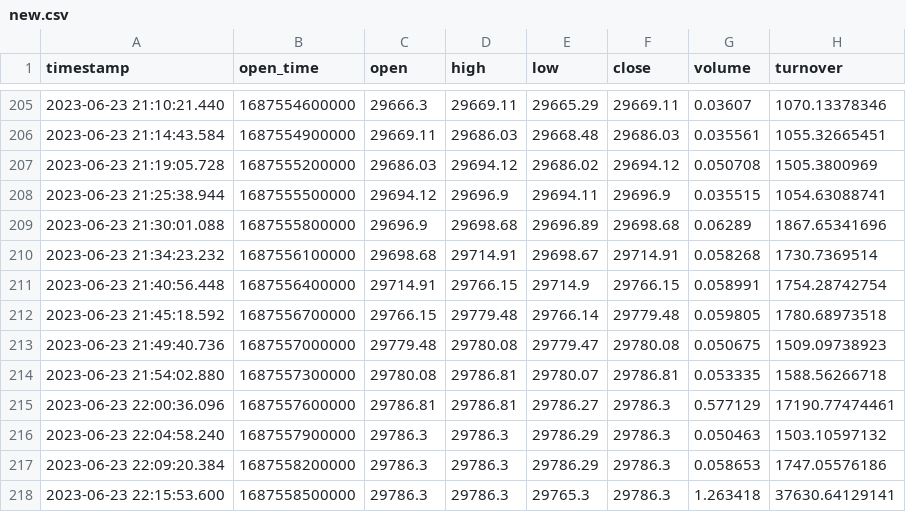
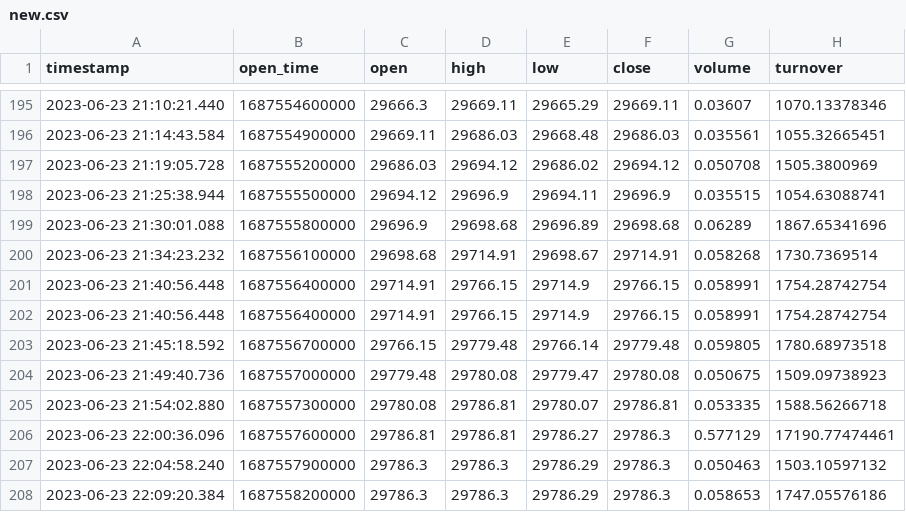
Before and after one commit to jcianci12/PythonScikitTrader, a CSV file: new.csv, drawn as a sheet; only a part is shown, gaps mark what is left out; the shorter side is filled out with more unchanged rows; the diff covers the shown part only.

```diff
--- a/new.csv
+++ b/new.csv
@@ -210,2 +200,3 @@ timestamp,open_time,open,high,low,close,volume,turnover
 2023-06-23 21:34:23.232,1687556100000,29698.68,29714.91,29698.67,29714.91,0.058268,1730.7369514
+2023-06-23 21:40:56.448,1687556400000,29714.91,29766.15,29714.9,29766.15,0.058991,1754.28742754
 2023-06-23 21:40:56.448,1687556400000,29714.91,29766.15,29714.9,29766.15,0.058991,1754.28742754
```
Also changed, not shown: 9 added rows, 10 removed rows and 4 edited cells elsewhere in this file, 5 other files.
